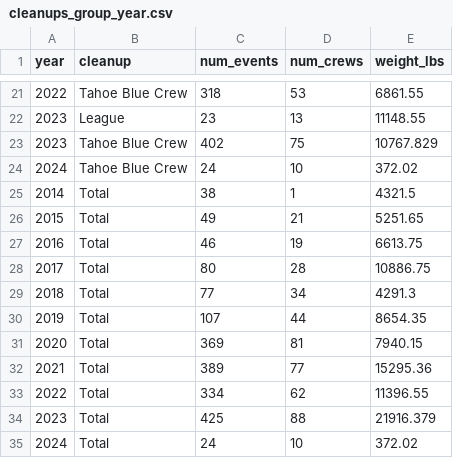
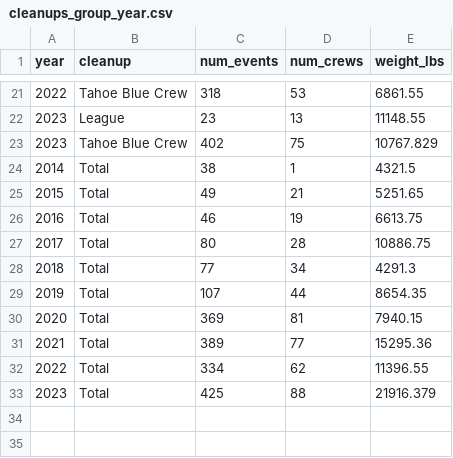
Before and after one commit to deirdrefrancks/trash-dashboard, a CSV file: data-out/cleanups_group_year.csv, drawn as a sheet; only a part is shown, gaps mark what is left out.

```diff
--- a/data-out/cleanups_group_year.csv
+++ b/data-out/cleanups_group_year.csv
@@ -23,3 +23,2 @@ year,cleanup,num_events,num_crews,weight_lbs
 2023,Tahoe Blue Crew,402,75,10767.829
-2024,Tahoe Blue Crew,24,10,372.02
 2014,Total,38,1,4321.5
@@ -34,2 +33 @@ year,cleanup,num_events,num_crews,weight_lbs
 2023,Total,425,88,21916.379
-2024,Total,24,10,372.02
```
Also changed, not shown: data-out/cleanups_all_items.csv, 39 other files.
